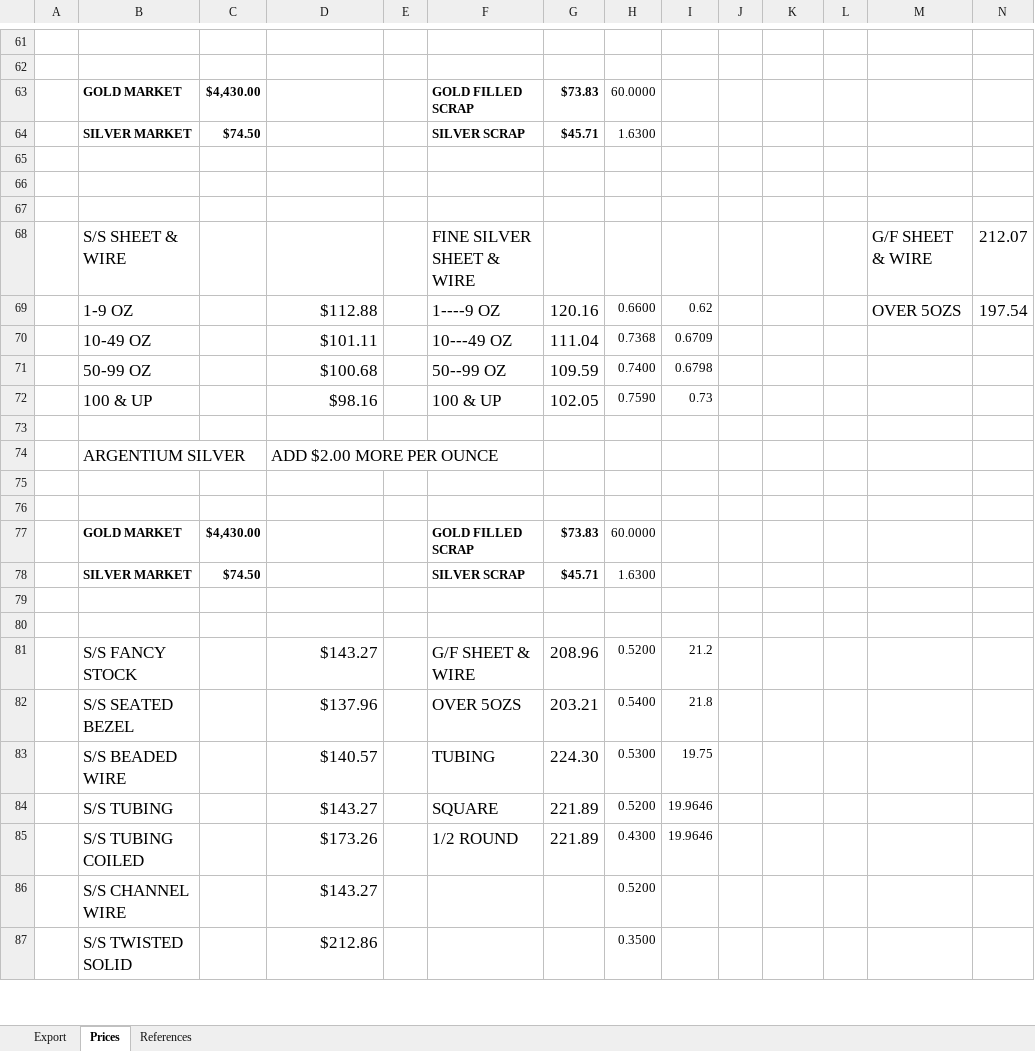
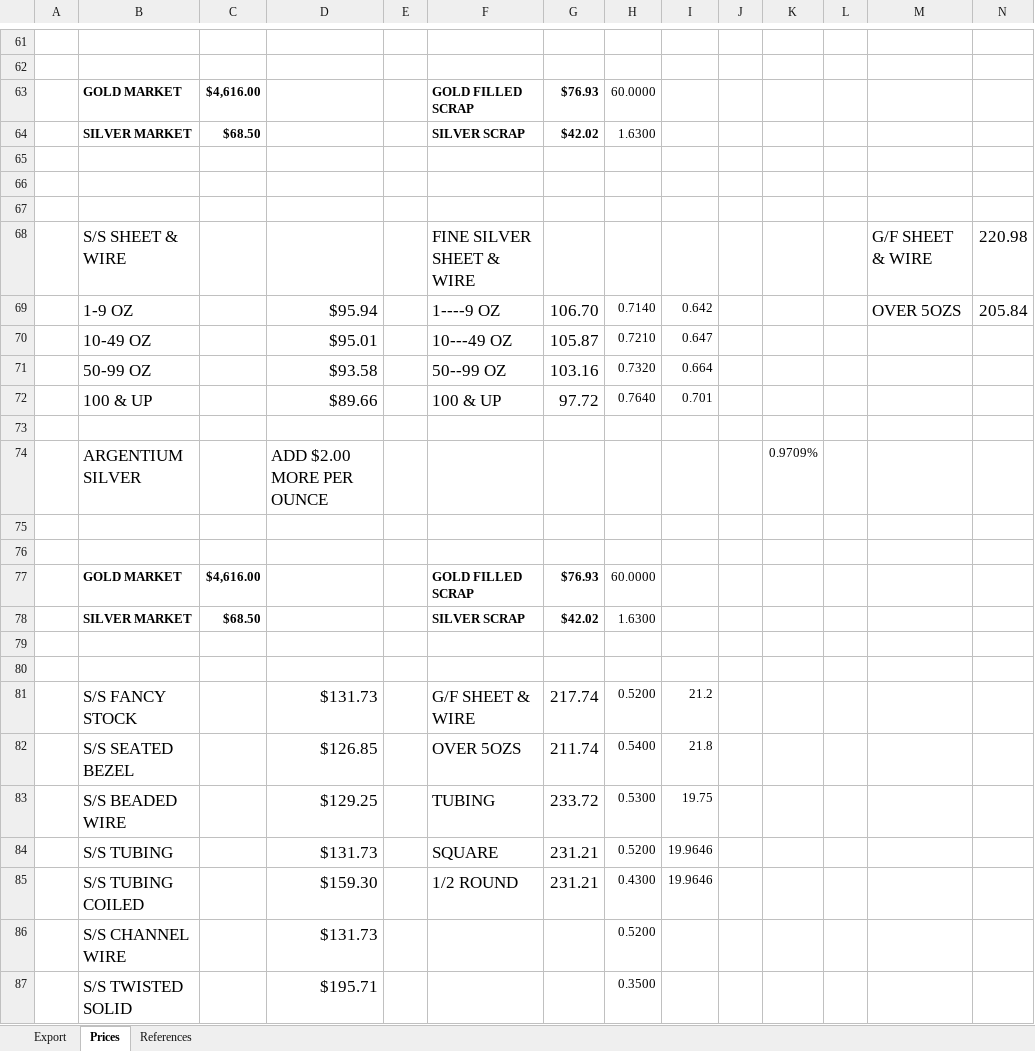
Before and after one commit to davidluisklein/wire-price-change, an Excel workbook: your_workbook.xlsx, sheet Prices, drawn as a sheet; only a part is shown, gaps mark what is left out; values as stored, in another font and other column widths than the file's, no borders; removed rows and columns are numbered as before the commit, all else as after; rows hold the shown columns only; the diff covers the shown part only; the diff names each change by its address in the sheet, - before the commit and + after, or states it on an @@ line.

```diff
--- a/your_workbook.xlsx (sheet Prices)
+++ b/your_workbook.xlsx (sheet Prices)
-C63: $4,430.00
+C63: $4,616.00
-G63: $73.83
+G63: $76.93
-C64: $74.50
+C64: $68.50
-G64: $45.71
+G64: $42.02
-N68: 212.07
+N68: 220.98
-D69: $112.88
+D69: $95.94
-G69: 120.16
+G69: 106.70
-H69: 0.6600
+H69: 0.7140
-I69: 0.62
+I69: 0.642
-N69: 197.54
+N69: 205.84
-row 70:  | 10-49 OZ |  | $101.11 |  | 10---49 OZ | 111.04 | 0.7368 | 0.6709
-row 71:  | 50-99 OZ |  | $100.68 |  | 50--99 OZ | 109.59 | 0.7400 | 0.6798
-row 72:  | 100 & UP |  | $98.16 |  | 100 & UP | 102.05 | 0.7590 | 0.73
+row 70:  | 10-49 OZ |  | $95.01 |  | 10---49 OZ | 105.87 | 0.7210 | 0.647
+row 71:  | 50-99 OZ |  | $93.58 |  | 50--99 OZ | 103.16 | 0.7320 | 0.664
+row 72:  | 100 & UP |  | $89.66 |  | 100 & UP | 97.72 | 0.7640 | 0.701
-K74: (empty)
+K74: 0.9709%
-C77: $4,430.00
+C77: $4,616.00
-G77: $73.83
+G77: $76.93
-C78: $74.50
+C78: $68.50
-G78: $45.71
+G78: $42.02
-D81: $143.27
+D81: $131.73
-G81: 208.96
+G81: 217.74
-D82: $137.96
+D82: $126.85
-G82: 203.21
+G82: 211.74
-D83: $140.57
+D83: $129.25
-G83: 224.30
+G83: 233.72
-D84: $143.27
+D84: $131.73
-G84:G85: 221.89
+G84:G85: 231.21
-D85: $173.26
+D85: $159.30
-D86: $143.27
+D86: $131.73
-D87: $212.86
+D87: $195.71
```
Also changed, not shown: 7 added rows, 7 removed rows and 89 edited cells elsewhere in this sheet, sheet References, sheet Export.
